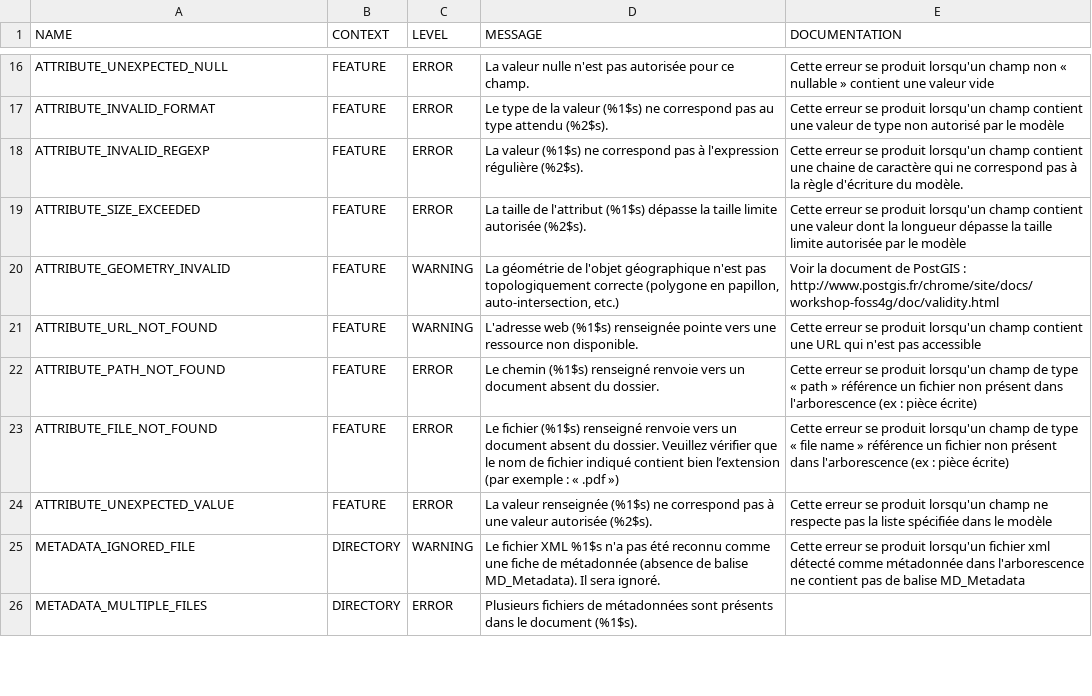
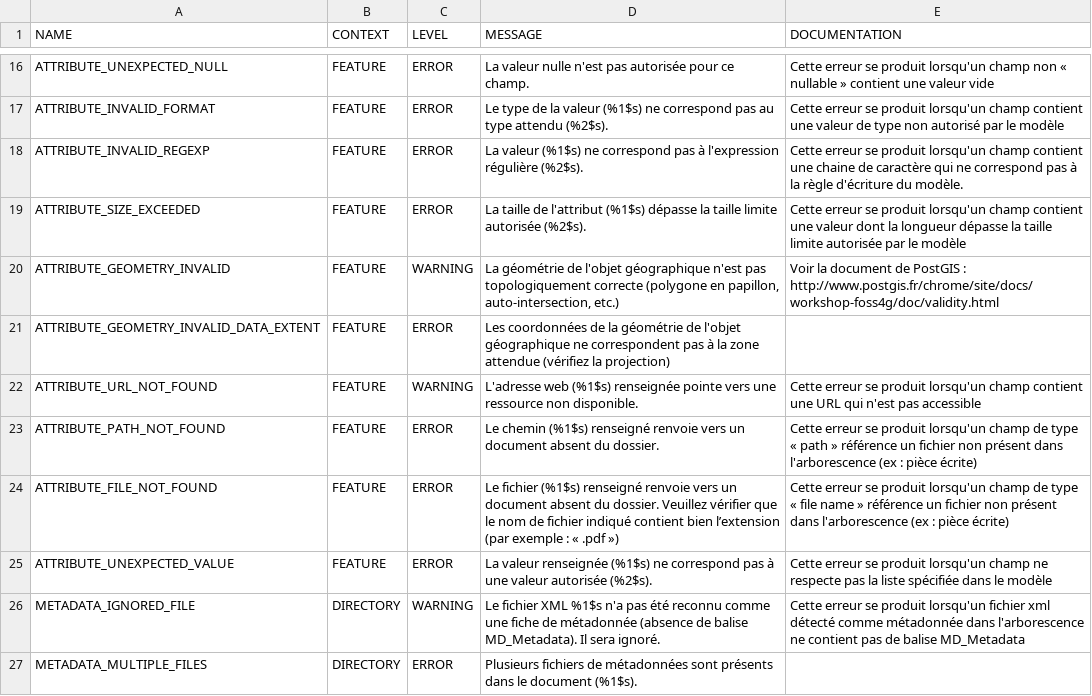
Before and after one commit to IGNF/validator, a CSV file: validator-core/src/main/resources/validator-error-configuration.csv, drawn as a sheet; only a part is shown, gaps mark what is left out; the diff names each change by its address in the sheet, - before the commit and + after, or states it on an @@ line.

Commit message:
data_extent - update dependencies & prepare data extent validation in order to validation projection & territory declaration

```diff
--- a/validator-core/src/main/resources/validator-error-configuration.csv
+++ b/validator-core/src/main/resources/validator-error-configuration.csv
+row 21: ATTRIBUTE_GEOMETRY_INVALID_DATA_EXTENT | FEATURE | ERROR | Les coordonnées de la géométrie de l'objet géographique ne correspondent pas à la zone attendue (vérifiez la projection)
```
Also changed, not shown: 7 other files.
